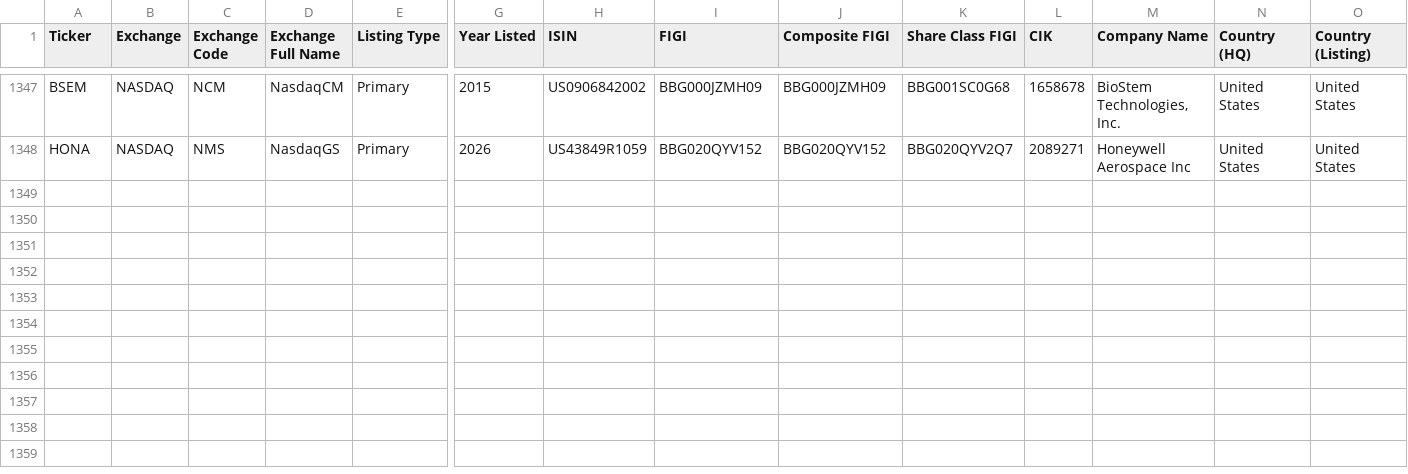
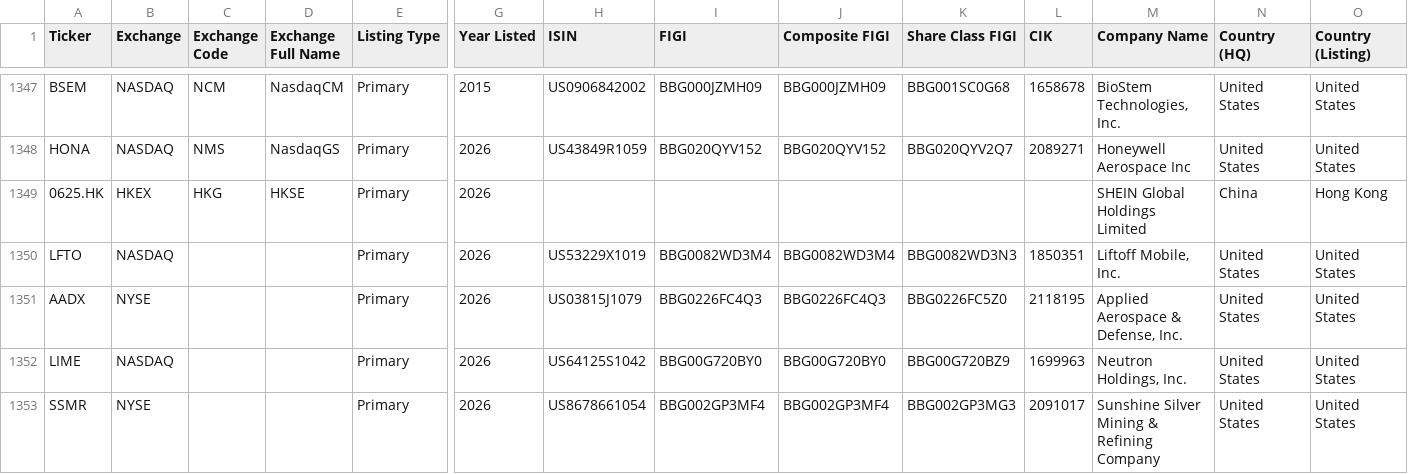
Before and after one commit to jroypeterson/Coverage-Manager, a CSV file: data/coverage_universe_tickers.csv, drawn as a sheet; only a part is shown, gaps mark what is left out; rows hold the shown columns only; the diff names each change by its address in the sheet, - before the commit and + after, or states it on an @@ line.

```diff
--- a/data/coverage_universe_tickers.csv
+++ b/data/coverage_universe_tickers.csv
+row 1349: 0625.HK | HKEX | HKG | HKSE | Primary | 2026 |  |  |  |  |  | SHEIN Global Holdings Limited | China | Hong Kong
+row 1350: LFTO | NASDAQ |  |  | Primary | 2026 | US53229X1019 | BBG0082WD3M4 | BBG0082WD3M4 | BBG0082WD3N3 | 1850351 | Liftoff Mobile, Inc. | United States | United States
+row 1351: AADX | NYSE |  |  | Primary | 2026 | US03815J1079 | BBG0226FC4Q3 | BBG0226FC4Q3 | BBG0226FC5Z0 | 2118195 | Applied Aerospace & Defense, Inc. | United States | United States
+row 1352: LIME | NASDAQ |  |  | Primary | 2026 | US64125S1042 | BBG00G720BY0 | BBG00G720BY0 | BBG00G720BZ9 | 1699963 | Neutron Holdings, Inc. | United States | United States
+row 1353: SSMR | NYSE |  |  | Primary | 2026 | US8678661054 | BBG002GP3MF4 | BBG002GP3MF4 | BBG002GP3MG3 | 2091017 | Sunshine Silver Mining & Refining Company | United States | United States
```
Also changed, not shown: data/candidate_ledger.csv, exports/universe.csv, 14 other files.
